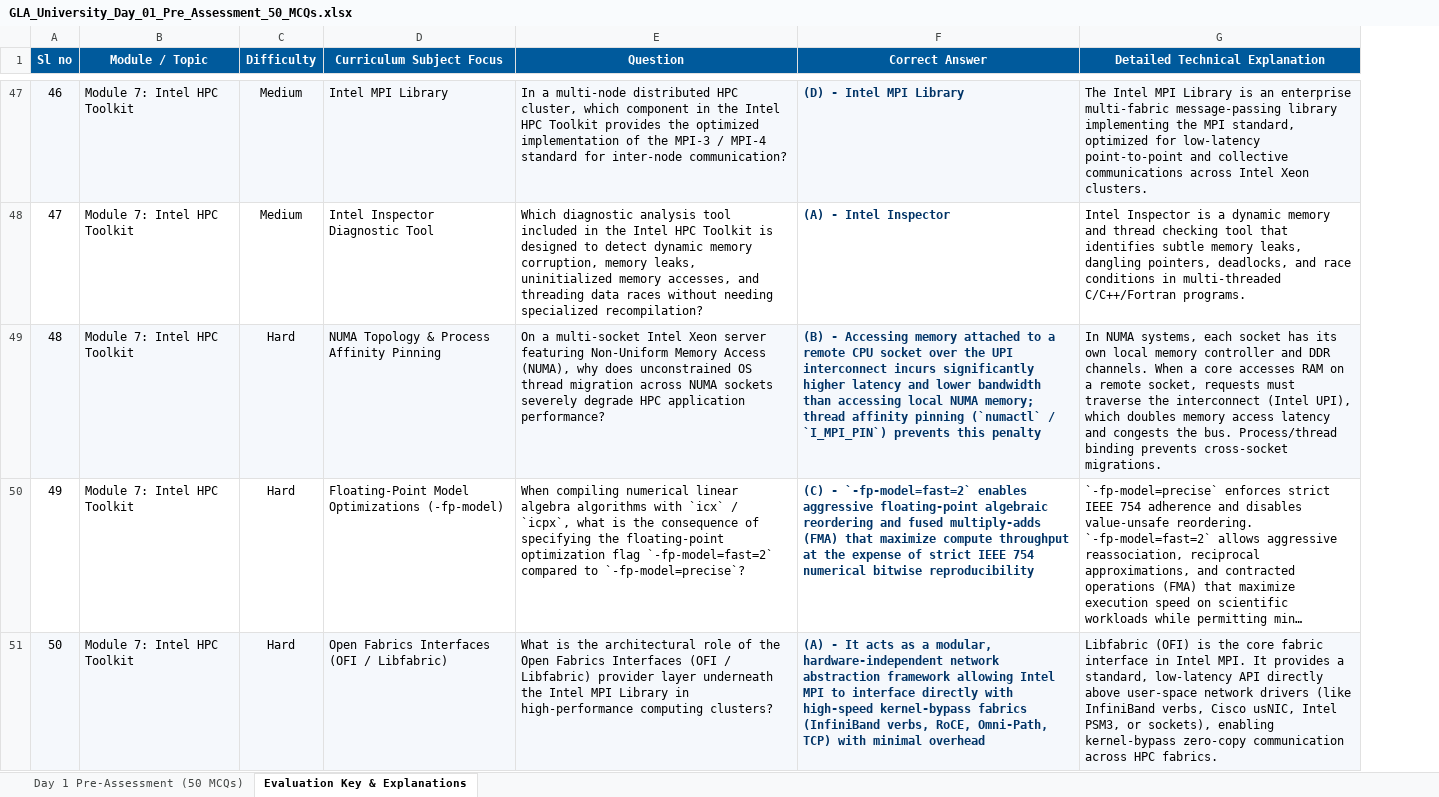
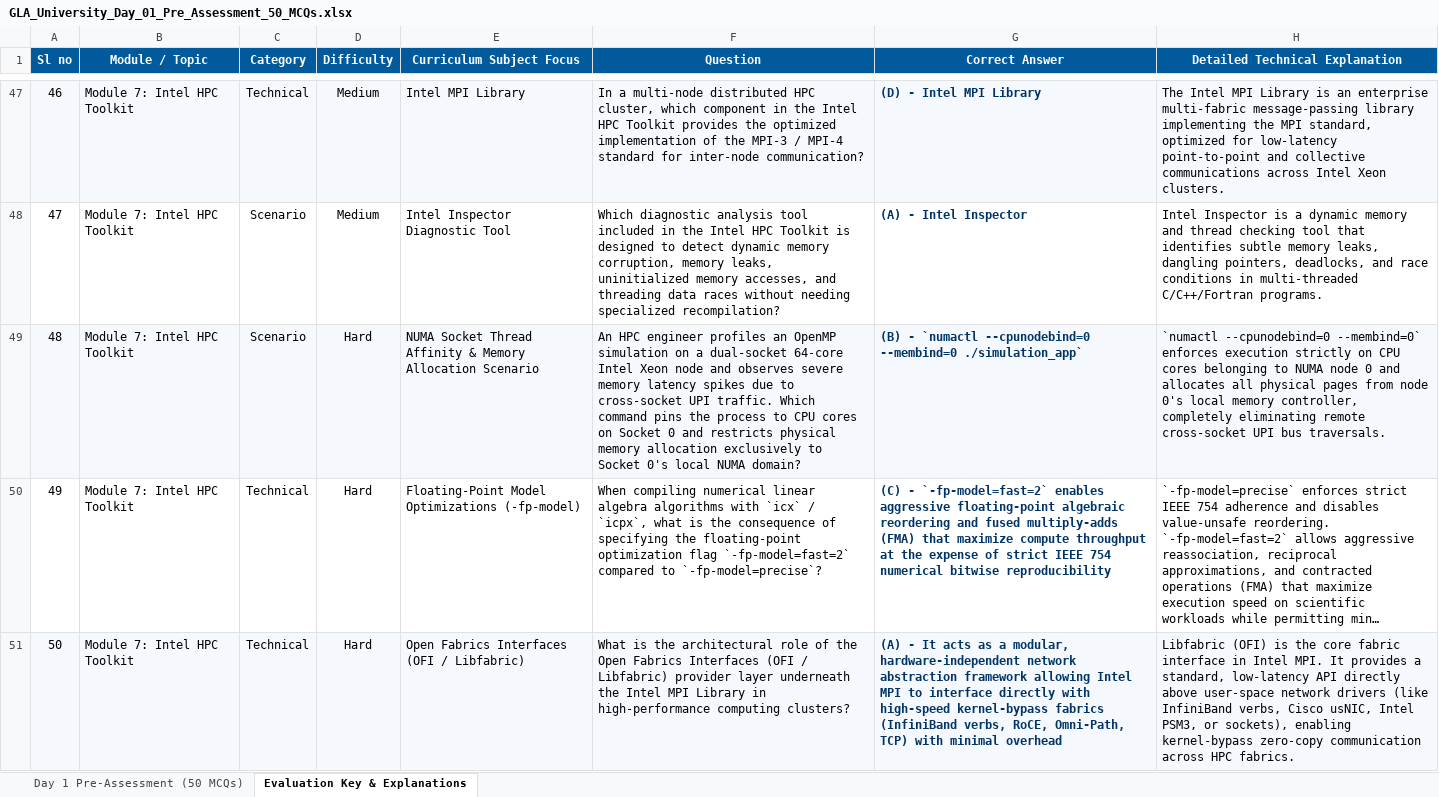
Before and after one commit to Shivam990q/GLA-HPC-Masterclass, an Excel workbook: HPC_Master_Curriculum/Day-01_HPC_Linux_Shell_oneAPI/GLA_University_Day_01_Pre_Assessment_50_MCQs.xlsx, sheet Evaluation Key & Explanations, drawn as a sheet; only a part is shown, gaps mark what is left out; long unchanged cells end in …; values as stored, in another font and other column widths than the file's, no borders; addresses are those after the commit; the diff covers the shown part only; the diff names each change by its address in the sheet, - before the commit and + after, or states it on an @@ line.

Commit message:
feat(day1-assessment): upgrade 50 MCQs with rich numerical calculations, troubleshooting scenarios, and verified syllabus coverage

```diff
--- a/HPC_Master_Curriculum/Day-01_HPC_Linux_Shell_oneAPI/GLA_University_Day_01_Pre_Assessment_50_MCQs.xlsx (sheet Evaluation Key & Explanations)
+++ b/HPC_Master_Curriculum/Day-01_HPC_Linux_Shell_oneAPI/GLA_University_Day_01_Pre_Assessment_50_MCQs.xlsx (sheet Evaluation Key & Explanations)
+column C (Category), rows 47-51: Technical | Scenario | Scenario | Technical | Technical
-E49 (Curriculum Subject Focus): NUMA Topology & Process Affinity Pinning
+E49 (Curriculum Subject Focus): NUMA Socket Thread Affinity & Memory Allocation Scenario
-F49 (Question): On a multi-socket Intel Xeon server featuring Non-Uniform Memory Access (NUMA), why does unconstrained OS thread migration across NUMA sockets severely degrade HPC application performance?
+F49 (Question): An HPC engineer profiles an OpenMP simulation on a dual-socket 64-core Intel Xeon node and observes severe memory latency spikes due to cross-socket UPI traffic. Which command pins the process to CPU cores on Socket 0 and restricts physical memory allocation exclusively to Socket 0's local NUMA domain?
-G49 (Correct Answer): (B) - Accessing memory attached to a remote CPU socket over the UPI interconnect incurs significantly higher latency and lower bandwidth than accessing local NUMA memory; thread affinity pinning (`numactl` / `I_MPI_PIN`) prevents this penalty
+G49 (Correct Answer): (B) - `numactl --cpunodebind=0 --membind=0 ./simulation_app`
-H49 (Detailed Technical Explanation): In NUMA systems, each socket has its own local memory controller and DDR channels. When a core accesses RAM on a remote socket, requests must traverse the interconnect (Intel UPI), which doubles memory access latency and congests the bus. Process/thread binding prevents cross-socket migrations.
+H49 (Detailed Technical Explanation): `numactl --cpunodebind=0 --membind=0` enforces execution strictly on CPU cores belonging to NUMA node 0 and allocates all physical pages from node 0's local memory controller, completely eliminating remote cross-socket UPI bus traversals.
```
Also changed, not shown: 28 edited cells elsewhere in this sheet, sheet Day 1 Pre-Assessment (50 MCQs), 6 other files.
